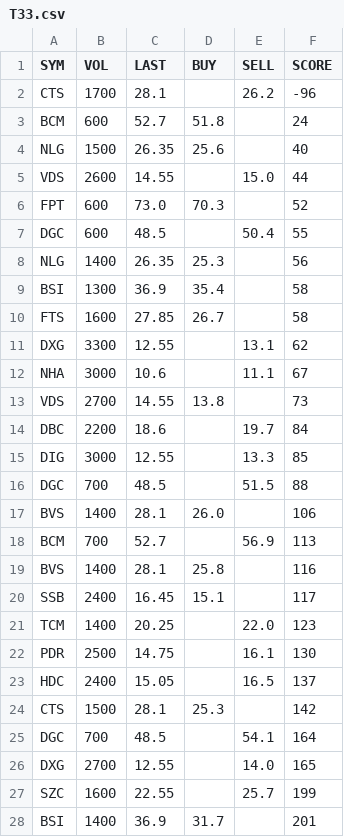
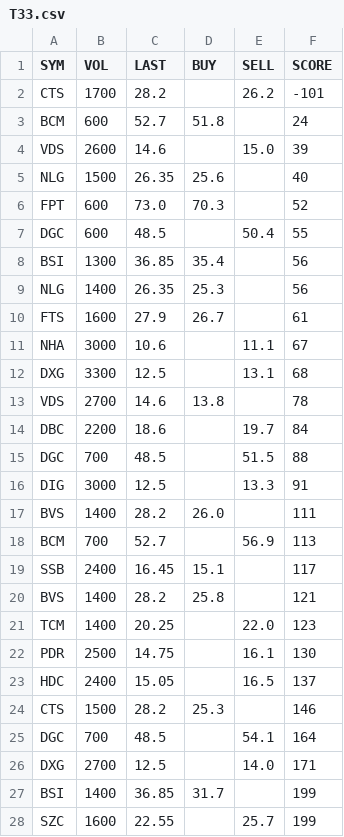
Before and after one commit to cali-invest/portfolio-live, a CSV file: data/T33.csv, drawn as a sheet; only a part is shown; the diff covers the shown part only.

```diff
--- a/data/T33.csv
+++ b/data/T33.csv
@@ -1,21 +1,21 @@
 SYM,VOL,LAST,BUY,SELL,SCORE
-CTS,1700,28.1,,26.2,-96
+CTS,1700,28.2,,26.2,-101
 BCM,600,52.7,51.8,,24
+VDS,2600,14.6,,15.0,39
 NLG,1500,26.35,25.6,,40
-VDS,2600,14.55,,15.0,44
 FPT,600,73.0,70.3,,52
 DGC,600,48.5,,50.4,55
+BSI,1300,36.85,35.4,,56
 NLG,1400,26.35,25.3,,56
-BSI,1300,36.9,35.4,,58
-FTS,1600,27.85,26.7,,58
-DXG,3300,12.55,,13.1,62
+FTS,1600,27.9,26.7,,61
 NHA,3000,10.6,,11.1,67
-VDS,2700,14.55,13.8,,73
+DXG,3300,12.5,,13.1,68
+VDS,2700,14.6,13.8,,78
 DBC,2200,18.6,,19.7,84
-DIG,3000,12.55,,13.3,85
 DGC,700,48.5,,51.5,88
-BVS,1400,28.1,26.0,,106
+DIG,3000,12.5,,13.3,91
+BVS,1400,28.2,26.0,,111
 BCM,700,52.7,,56.9,113
-BVS,1400,28.1,25.8,,116
 SSB,2400,16.45,15.1,,117
+BVS,1400,28.2,25.8,,121
 TCM,1400,20.25,,22.0,123
@@ -23,6 +23,6 @@ PDR,2500,14.75,,16.1,130
 HDC,2400,15.05,,16.5,137
-CTS,1500,28.1,25.3,,142
+CTS,1500,28.2,25.3,,146
 DGC,700,48.5,,54.1,164
-DXG,2700,12.55,,14.0,165
+DXG,2700,12.5,,14.0,171
+BSI,1400,36.85,31.7,,199
 SZC,1600,22.55,,25.7,199
-BSI,1400,36.9,31.7,,201
```
Also changed, not shown: 6 edited cells elsewhere in this file, data/CMD.csv, data/CMD2.csv, 3 other files.
